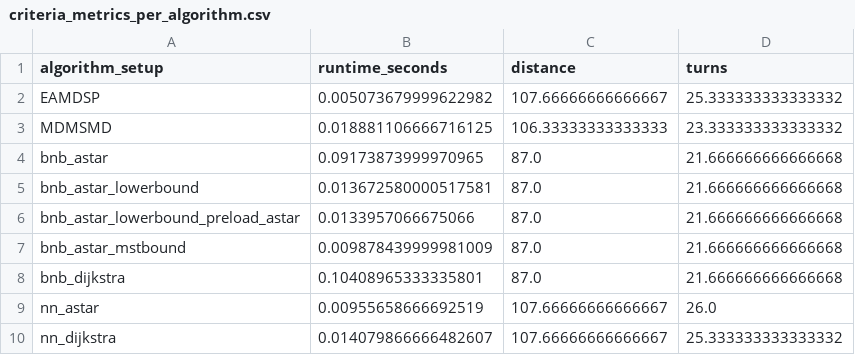
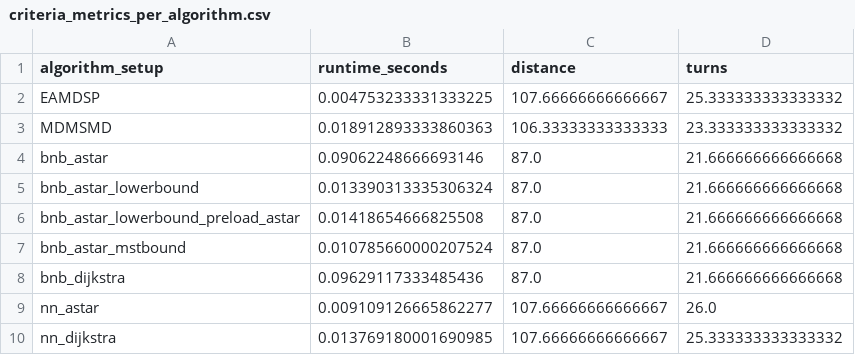
Before and after one commit to nicdia/IndoorShoppingNavigation, a CSV file: algorithm_testing/analysis_output/output_criteria_diagram_results/output_criteria_diagrams/criteria_metrics_per_algorithm.csv, drawn as a sheet.

```diff
--- a/algorithm_testing/analysis_output/output_criteria_diagram_results/output_criteria_diagrams/criteria_metrics_per_algorithm.csv
+++ b/algorithm_testing/analysis_output/output_criteria_diagram_results/output_criteria_diagrams/criteria_metrics_per_algorithm.csv
@@ -1,10 +1,10 @@
 algorithm_setup,runtime_seconds,distance,turns
-EAMDSP,0.005073679999622982,107.66666666666667,25.333333333333332
-MDMSMD,0.018881106666716125,106.33333333333333,23.333333333333332
-bnb_astar,0.09173873999970965,87.0,21.666666666666668
-bnb_astar_lowerbound,0.013672580000517581,87.0,21.666666666666668
-bnb_astar_lowerbound_preload_astar,0.0133957066675066,87.0,21.666666666666668
-bnb_astar_mstbound,0.009878439999981009,87.0,21.666666666666668
-bnb_dijkstra,0.10408965333335801,87.0,21.666666666666668
-nn_astar,0.00955658666692519,107.66666666666667,26.0
-nn_dijkstra,0.014079866666482607,107.66666666666667,25.333333333333332
+EAMDSP,0.004753233331333225,107.66666666666667,25.333333333333332
+MDMSMD,0.018912893333860363,106.33333333333333,23.333333333333332
+bnb_astar,0.09062248666693146,87.0,21.666666666666668
+bnb_astar_lowerbound,0.013390313335306324,87.0,21.666666666666668
+bnb_astar_lowerbound_preload_astar,0.01418654666825508,87.0,21.666666666666668
+bnb_astar_mstbound,0.010785660000207524,87.0,21.666666666666668
+bnb_dijkstra,0.09629117333485436,87.0,21.666666666666668
+nn_astar,0.009109126665862277,107.66666666666667,26.0
+nn_dijkstra,0.013769180001690985,107.66666666666667,25.333333333333332
```
Also changed, not shown: algorithm_testing/analysis_output/output_criteria_diagram_results/output_criteria_diagrams/criteria_raw_metrics_per_setup.csv, 6 other files.
